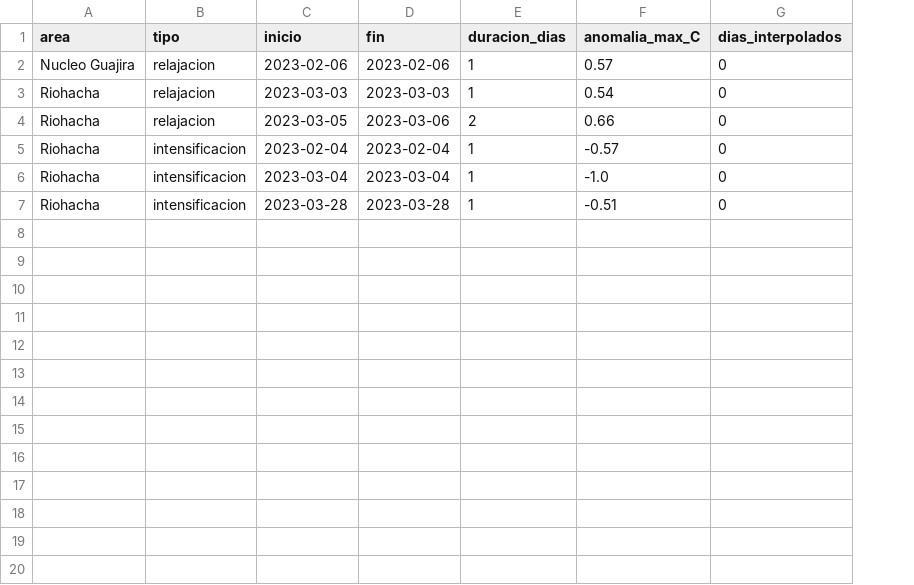
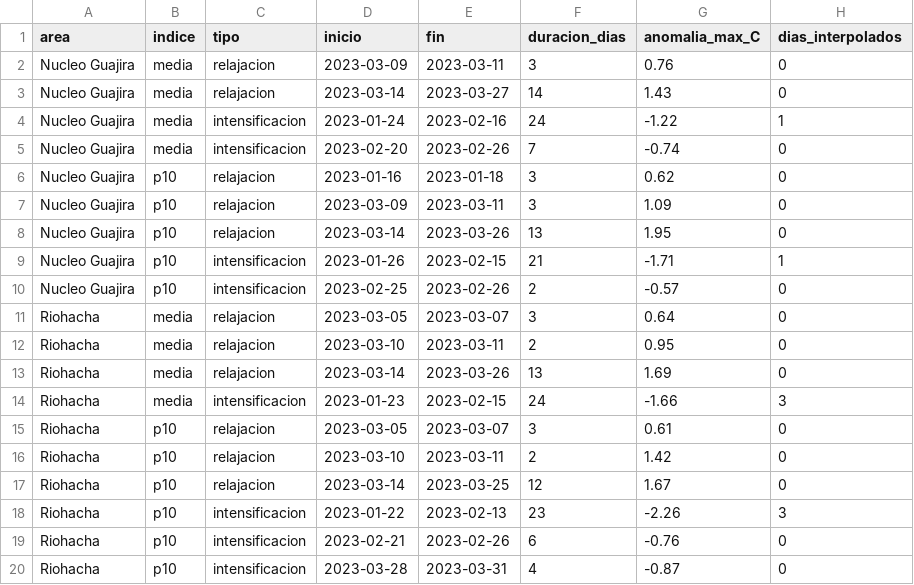
Before and after one commit to mhurtado28/pulsos-tsm, a CSV file: figuras/2023-01-01_2023-03-31/eventos.csv, drawn as a sheet; addresses are those after the commit; the diff names each change by its address in the sheet, - before the commit and + after, or states it on an @@ line.

```diff
--- a/figuras/2023-01-01_2023-03-31/eventos.csv
+++ b/figuras/2023-01-01_2023-03-31/eventos.csv
+column B (indice), row 8: p10; rows 11-13: all media; rows 19-20: p10 | p10
+row 2: Nucleo Guajira | media | relajacion | 2023-03-09 | 2023-03-11 | 3 | 0.76 | 0
+row 3: Nucleo Guajira | media | relajacion | 2023-03-14 | 2023-03-27 | 14 | 1.43 | 0
+row 4: Nucleo Guajira | media | intensificacion | 2023-01-24 | 2023-02-16 | 24 | -1.22 | 1
+row 5: Nucleo Guajira | media | intensificacion | 2023-02-20 | 2023-02-26 | 7 | -0.74 | 0
+row 6: Nucleo Guajira | p10 | relajacion | 2023-01-16 | 2023-01-18 | 3 | 0.62 | 0
+row 7: Nucleo Guajira | p10 | relajacion | 2023-03-09 | 2023-03-11 | 3 | 1.09 | 0
-D8 (inicio): 2023-02-06
+D8 (inicio): 2023-03-14
-E8 (fin): 2023-02-06
+E8 (fin): 2023-03-26
-F8 (duracion_dias): 1
+F8 (duracion_dias): 13
-G8 (anomalia_max_C): 0.57
+G8 (anomalia_max_C): 1.95
+row 9: Nucleo Guajira | p10 | intensificacion | 2023-01-26 | 2023-02-15 | 21 | -1.71 | 1
+row 10: Nucleo Guajira | p10 | intensificacion | 2023-02-25 | 2023-02-26 | 2 | -0.57 | 0
-D11 (inicio): 2023-03-03
+D11 (inicio): 2023-03-05
-E11 (fin): 2023-03-03
+E11 (fin): 2023-03-07
-F11 (duracion_dias): 1
+F11 (duracion_dias): 3
-G11 (anomalia_max_C): 0.54
+G11 (anomalia_max_C): 0.64
-D12 (inicio): 2023-03-05
+D12 (inicio): 2023-03-10
-E12 (fin): 2023-03-06
+E12 (fin): 2023-03-11
-G12 (anomalia_max_C): 0.66
+G12 (anomalia_max_C): 0.95
-C13 (tipo): intensificacion
+C13 (tipo): relajacion
-D13 (inicio): 2023-02-04
+D13 (inicio): 2023-03-14
-E13 (fin): 2023-02-04
+E13 (fin): 2023-03-26
-F13 (duracion_dias): 1
+F13 (duracion_dias): 13
-G13 (anomalia_max_C): -0.57
+G13 (anomalia_max_C): 1.69
+row 14: Riohacha | media | intensificacion | 2023-01-23 | 2023-02-15 | 24 | -1.66 | 3
+row 15: Riohacha | p10 | relajacion | 2023-03-05 | 2023-03-07 | 3 | 0.61 | 0
+row 16: Riohacha | p10 | relajacion | 2023-03-10 | 2023-03-11 | 2 | 1.42 | 0
+row 17: Riohacha | p10 | relajacion | 2023-03-14 | 2023-03-25 | 12 | 1.67 | 0
+row 18: Riohacha | p10 | intensificacion | 2023-01-22 | 2023-02-13 | 23 | -2.26 | 3
-D19 (inicio): 2023-03-04
+D19 (inicio): 2023-02-21
-E19 (fin): 2023-03-04
+E19 (fin): 2023-02-26
-F19 (duracion_dias): 1
+F19 (duracion_dias): 6
-G19 (anomalia_max_C): -1.0
+G19 (anomalia_max_C): -0.76
-E20 (fin): 2023-03-28
+E20 (fin): 2023-03-31
-F20 (duracion_dias): 1
+F20 (duracion_dias): 4
-G20 (anomalia_max_C): -0.51
+G20 (anomalia_max_C): -0.87
```
Also changed, not shown: figuras/2023-01-01_2023-03-31/series_noche_diaria.csv, 6 other files.
